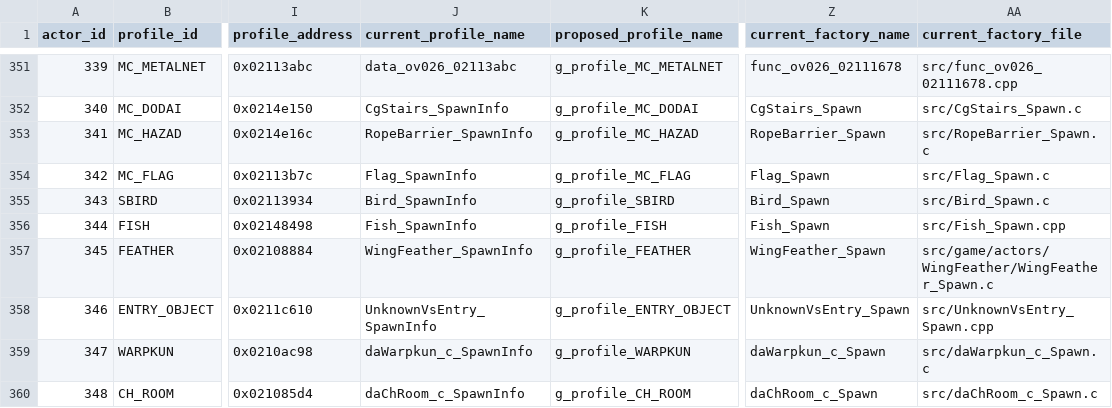
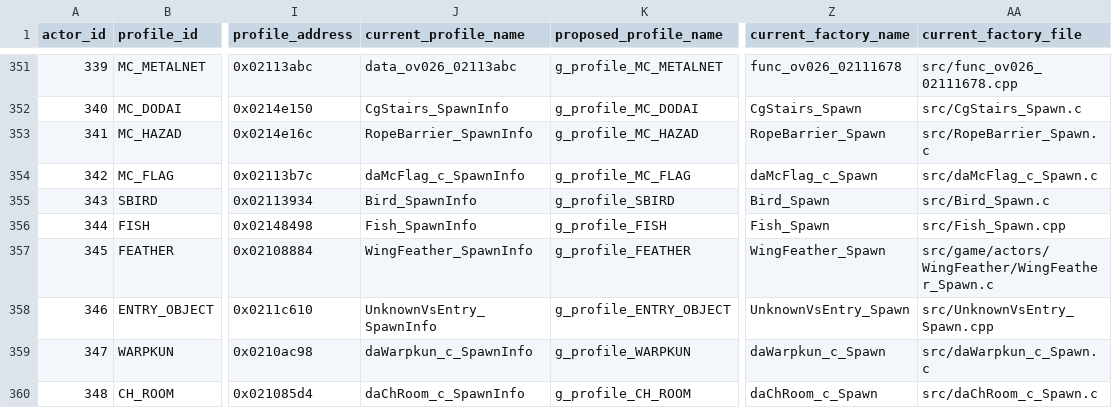
Before and after one commit to AdrianBros/sm64ds-decomp, a TSV file: symbols/profile_reconstruction_registry.tsv, drawn as a sheet; only a part is shown, gaps mark what is left out; the diff names each change by its address in the sheet, - before the commit and + after, or states it on an @@ line.

```diff
--- a/symbols/profile_reconstruction_registry.tsv
+++ b/symbols/profile_reconstruction_registry.tsv
-J354 (current_profile_name): Flag_SpawnInfo
+J354 (current_profile_name): daMcFlag_c_SpawnInfo
-Z354 (current_factory_name): Flag_Spawn
+Z354 (current_factory_name): daMcFlag_c_Spawn
-AA354 (current_factory_file): src/Flag_Spawn.c
+AA354 (current_factory_file): src/daMcFlag_c_Spawn.c
```
Also changed, not shown: symbols/actor_renames.tsv, 21 other files.
